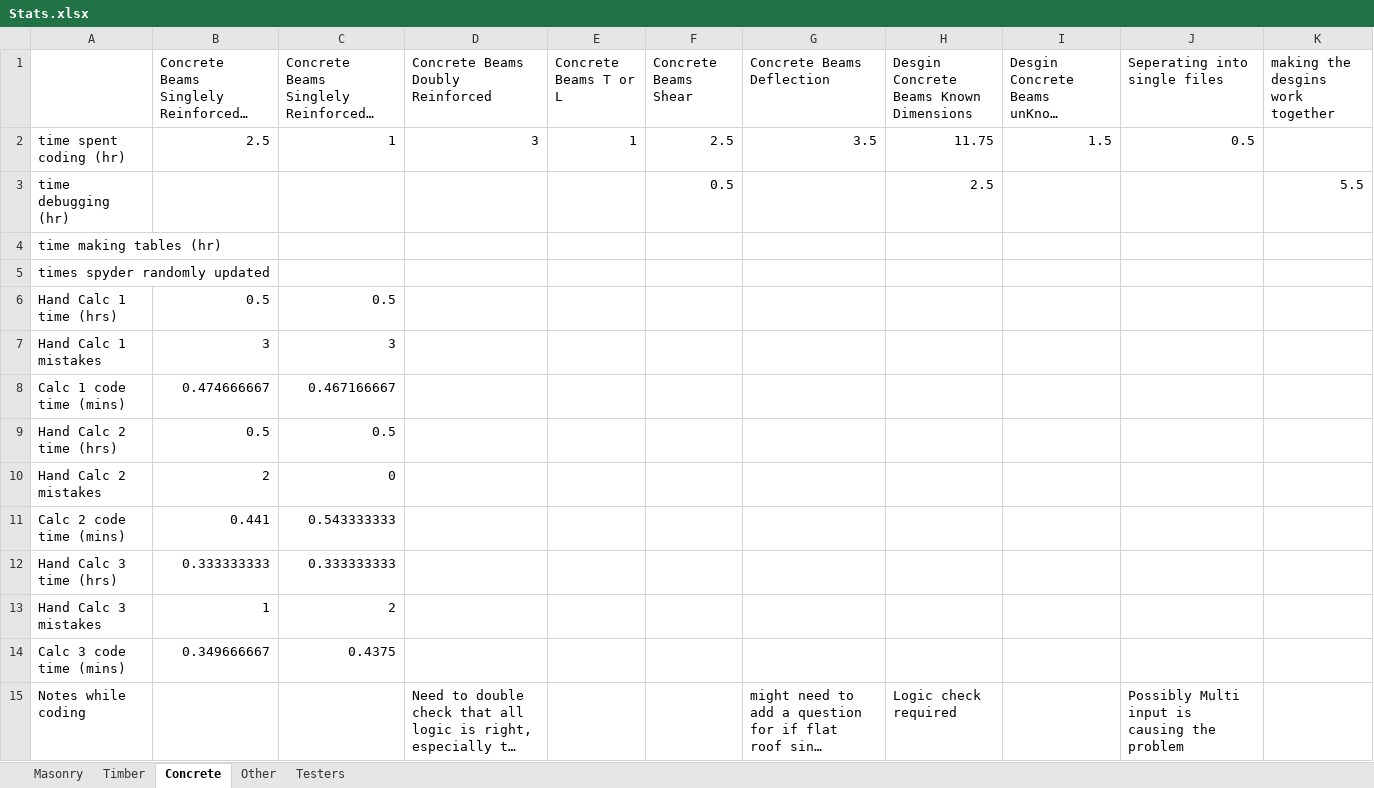
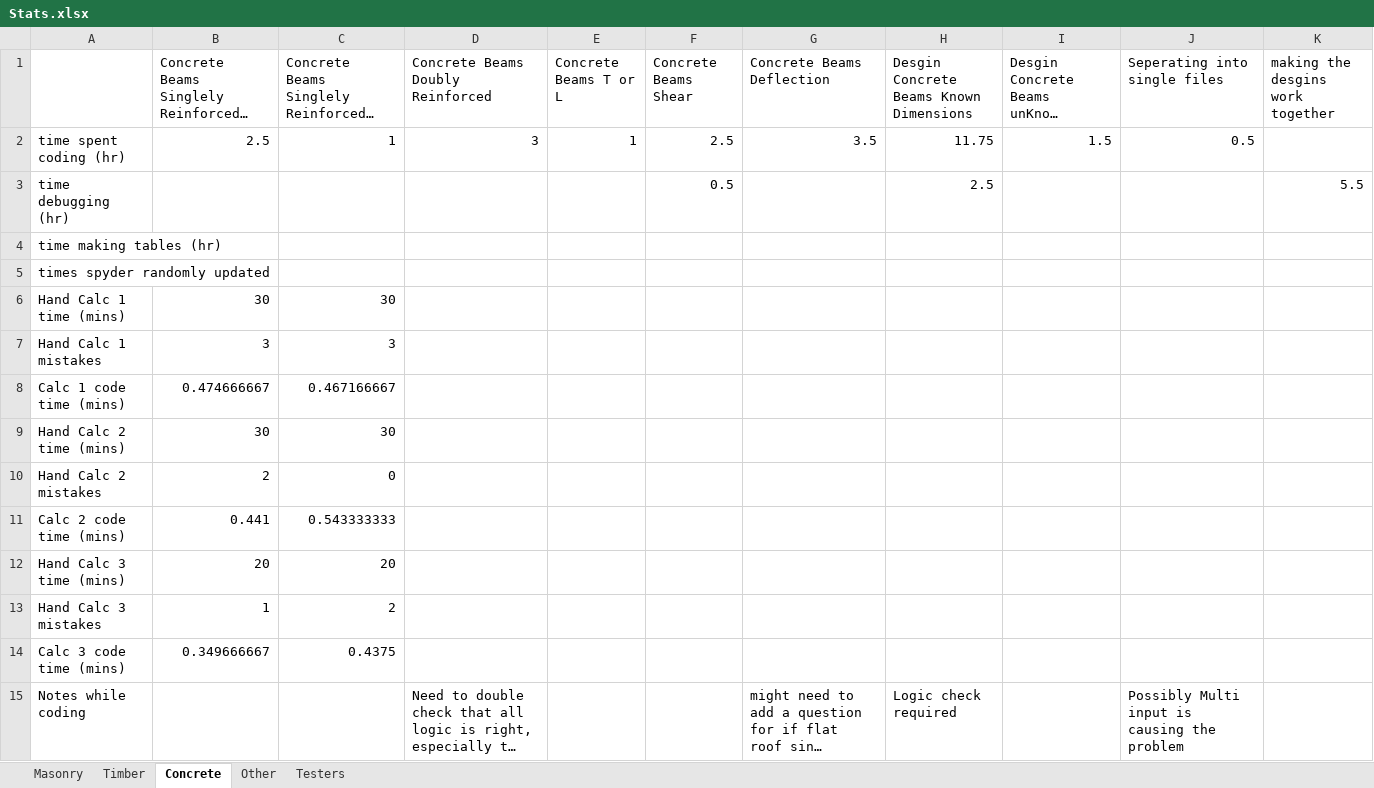
Before and after one commit to Mrocha711/Senior-Project-Code, an Excel workbook: Stats.xlsx, sheet Concrete, drawn as a sheet; only a part is shown; long unchanged cells end in …; values as stored, in another font and other column widths than the file's, no borders; removed rows and columns are numbered as before the commit, all else as after; the diff names each change by its address in the sheet, - before the commit and + after, or states it on an @@ line.

Commit message:
changed times to be in minutes for hand calcs

```diff
--- a/Stats.xlsx (sheet Concrete)
+++ b/Stats.xlsx (sheet Concrete)
-row 6: Hand Calc 1 time (hrs) | 0.5 | 0.5
+row 6: Hand Calc 1 time (mins) | 30 | 30
-row 9: Hand Calc 2 time (hrs) | 0.5 | 0.5
+row 9: Hand Calc 2 time (mins) | 30 | 30
-row 12: Hand Calc 3 time (hrs) | 0.333333333 | 0.333333333
+row 12: Hand Calc 3 time (mins) | 20 | 20
```
Also changed, not shown: sheet Masonry.
